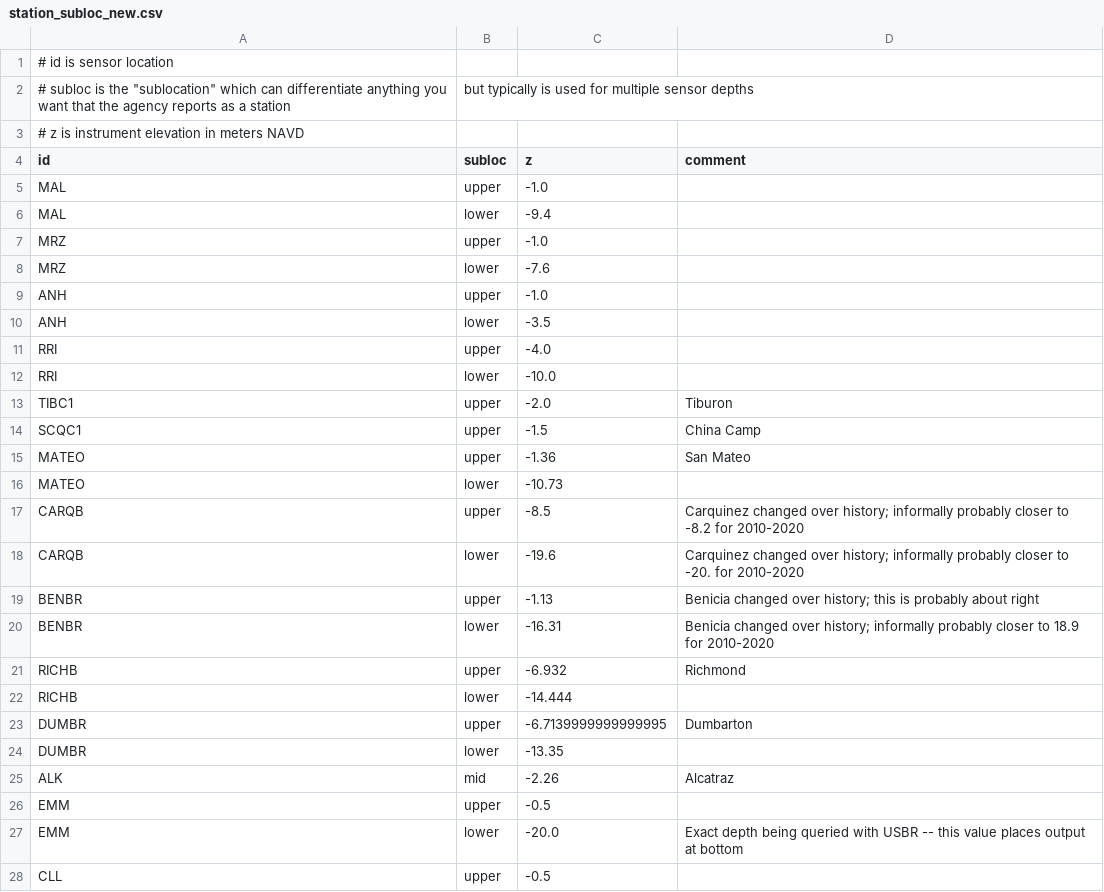
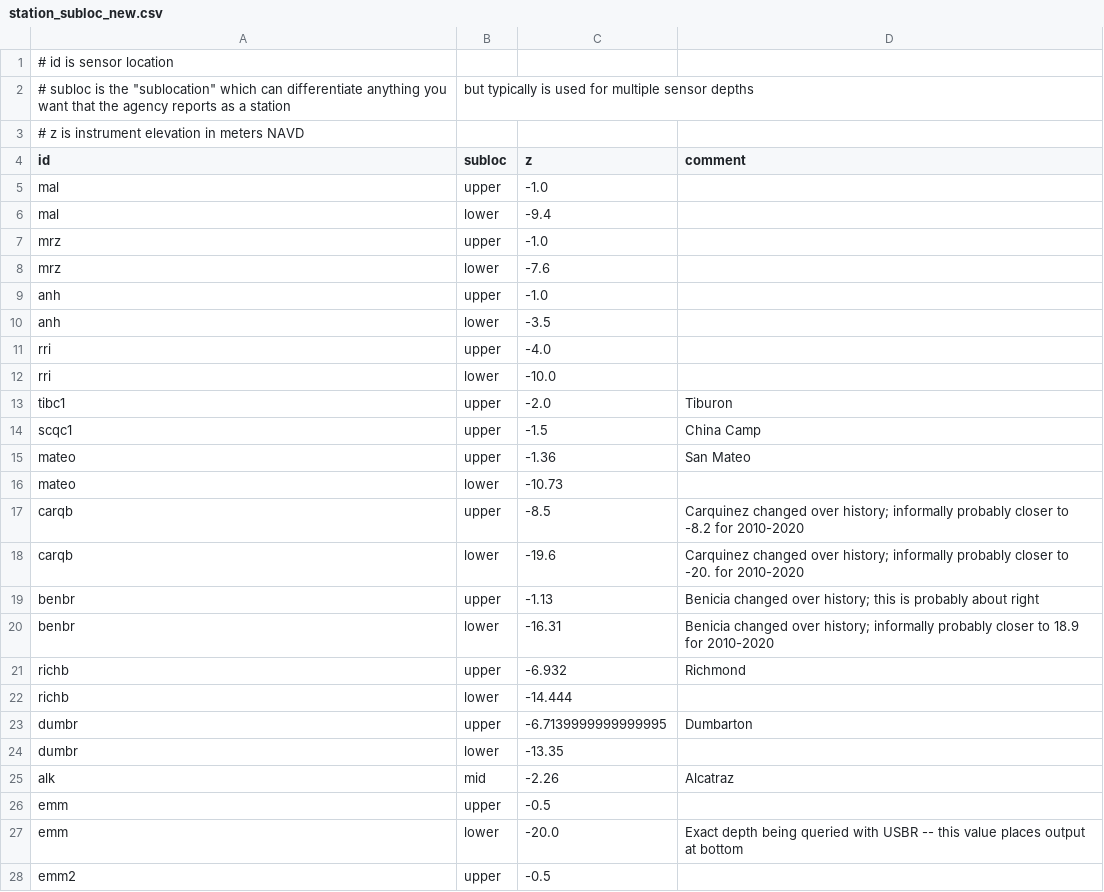
Before and after one commit to CADWRDeltaModeling/BayDeltaSCHISM, a CSV file: data/station_subloc_new.csv, drawn as a sheet; only a part is shown; the diff covers the shown part only.

```diff
--- a/data/station_subloc_new.csv
+++ b/data/station_subloc_new.csv
@@ -4,25 +4,25 @@
 id,subloc,z,comment
-MAL,upper,-1.0,
-MAL,lower,-9.4,
-MRZ,upper,-1.0,
-MRZ,lower,-7.6,
-ANH,upper,-1.0,
-ANH,lower,-3.5,
-RRI,upper,-4.0,
-RRI,lower,-10.0,
-TIBC1,upper,-2.0,Tiburon
-SCQC1,upper,-1.5,China Camp
-MATEO,upper,-1.36,San Mateo
-MATEO,lower,-10.73,
-CARQB,upper,-8.5,Carquinez changed over history; informally probably closer to  -8.2 for 2010-2020
-CARQB,lower,-19.6,Carquinez changed over history; informally probably closer to -20. for 2010-2020
-BENBR,upper,-1.13,Benicia changed over history; this is probably about right
-BENBR,lower,-16.31,Benicia changed over history; informally probably closer to 18.9 for 2010-2020
-RICHB,upper,-6.932,Richmond
-RICHB,lower,-14.444,
-DUMBR,upper,-6.7139999999999995,Dumbarton
-DUMBR,lower,-13.35,
-ALK,mid,-2.26,Alcatraz
-EMM,upper,-0.5,
-EMM,lower,-20.0,Exact depth being queried with USBR -- this value places output at bottom
-CLL,upper,-0.5,
+mal,upper,-1.0,
+mal,lower,-9.4,
+mrz,upper,-1.0,
+mrz,lower,-7.6,
+anh,upper,-1.0,
+anh,lower,-3.5,
+rri,upper,-4.0,
+rri,lower,-10.0,
+tibc1,upper,-2.0,Tiburon
+scqc1,upper,-1.5,China Camp
+mateo,upper,-1.36,San Mateo
+mateo,lower,-10.73,
+carqb,upper,-8.5,Carquinez changed over history; informally probably closer to  -8.2 for 2010-2020
+carqb,lower,-19.6,Carquinez changed over history; informally probably closer to -20. for 2010-2020
+benbr,upper,-1.13,Benicia changed over history; this is probably about right
+benbr,lower,-16.31,Benicia changed over history; informally probably closer to 18.9 for 2010-2020
+richb,upper,-6.932,Richmond
+richb,lower,-14.444,
+dumbr,upper,-6.7139999999999995,Dumbarton
+dumbr,lower,-13.35,
+alk,mid,-2.26,Alcatraz
+emm,upper,-0.5,
+emm,lower,-20.0,Exact depth being queried with USBR -- this value places output at bottom
+emm2,upper,-0.5,
```
Also changed, not shown: 11 added rows and 7 edited cells elsewhere in this file, data/stations_utm_new.csv.
